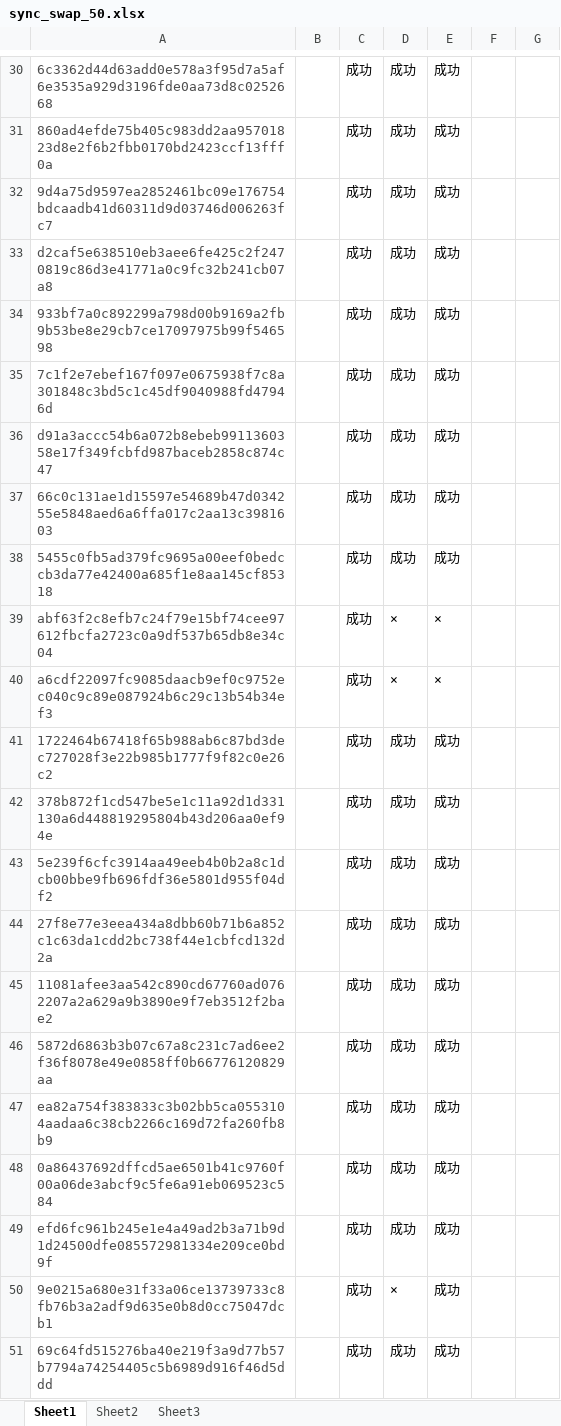
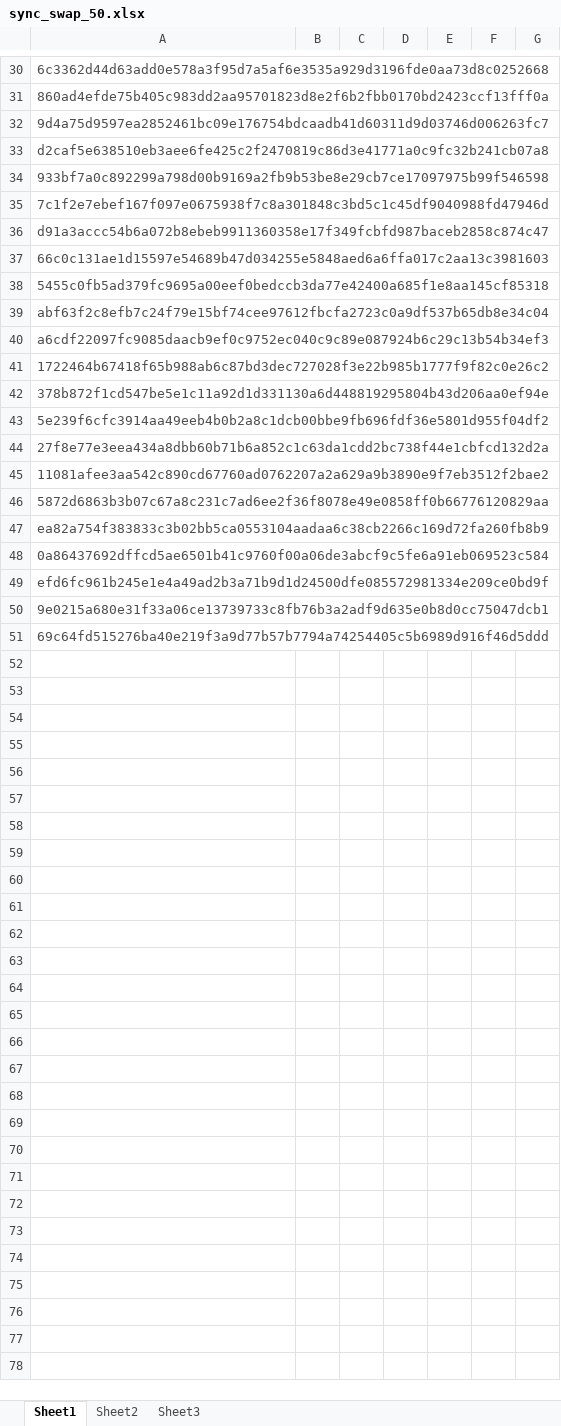
Before and after one commit to alveraboquet/Block_chain, an Excel workbook: scripts_on_ubuntu/sync_swap_project/sync_swap_50.xlsx, sheet Sheet1, drawn as a sheet; only a part is shown, gaps mark what is left out; values as stored, in another font and other column widths than the file's, no borders; the diff covers the shown part only; the diff names each change by its address in the sheet, - before the commit and + after, or states it on an @@ line.

```diff
--- a/scripts_on_ubuntu/sync_swap_project/sync_swap_50.xlsx (sheet Sheet1)
+++ b/scripts_on_ubuntu/sync_swap_project/sync_swap_50.xlsx (sheet Sheet1)
-C30:C51: 成功
+C30:C51: (empty)
-D30:D38: 成功
+D30:D38: (empty)
-E30:E38: 成功
+E30:E38: (empty)
-D39:D40: ×
+D39:D40: (empty)
-E39:E40: ×
+E39:E40: (empty)
-D41:D49: 成功
+D41:D49: (empty)
-E41:E51: 成功
+E41:E51: (empty)
-D50: ×
+D50: (empty)
-D51: 成功
+D51: (empty)
```
Also changed, not shown: 87 edited cells elsewhere in this sheet, 2 other files.
